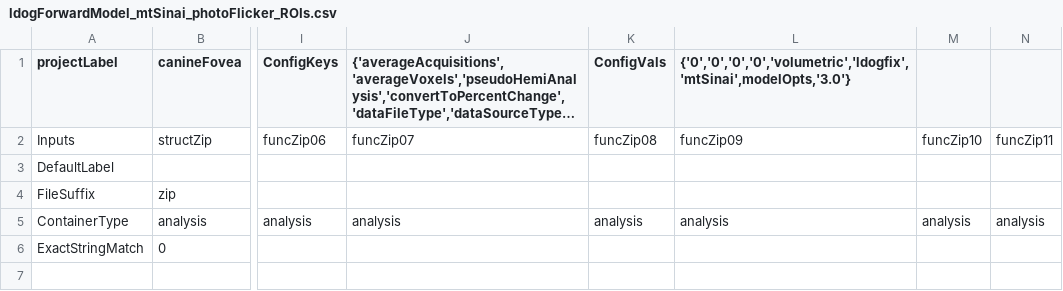
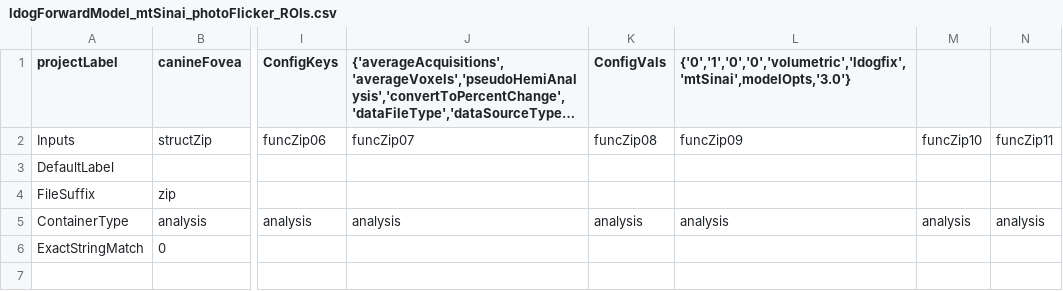
Before and after one commit to gkaguirrelab/mriLDOGAnalysis, a CSV file: submitGears/main/ldogForwardModel_mtSinai_photoFlicker_ROIs.csv, drawn as a sheet; only a part is shown, gaps mark what is left out; long unchanged cells end in …; the diff names each change by its address in the sheet, - before the commit and + after, or states it on an @@ line.

Commit message:
Set average voxel to 1 for ROI analysis

```diff
--- a/submitGears/main/ldogForwardModel_mtSinai_photoFlicker_ROIs.csv
+++ b/submitGears/main/ldogForwardModel_mtSinai_photoFlicker_ROIs.csv
-L1: {'0','0','0','0','volumetric','ldogfix','mtSinai',modelOpts,'3.0'}
+L1: {'0','1','0','0','volumetric','ldogfix','mtSinai',modelOpts,'3.0'}
```
